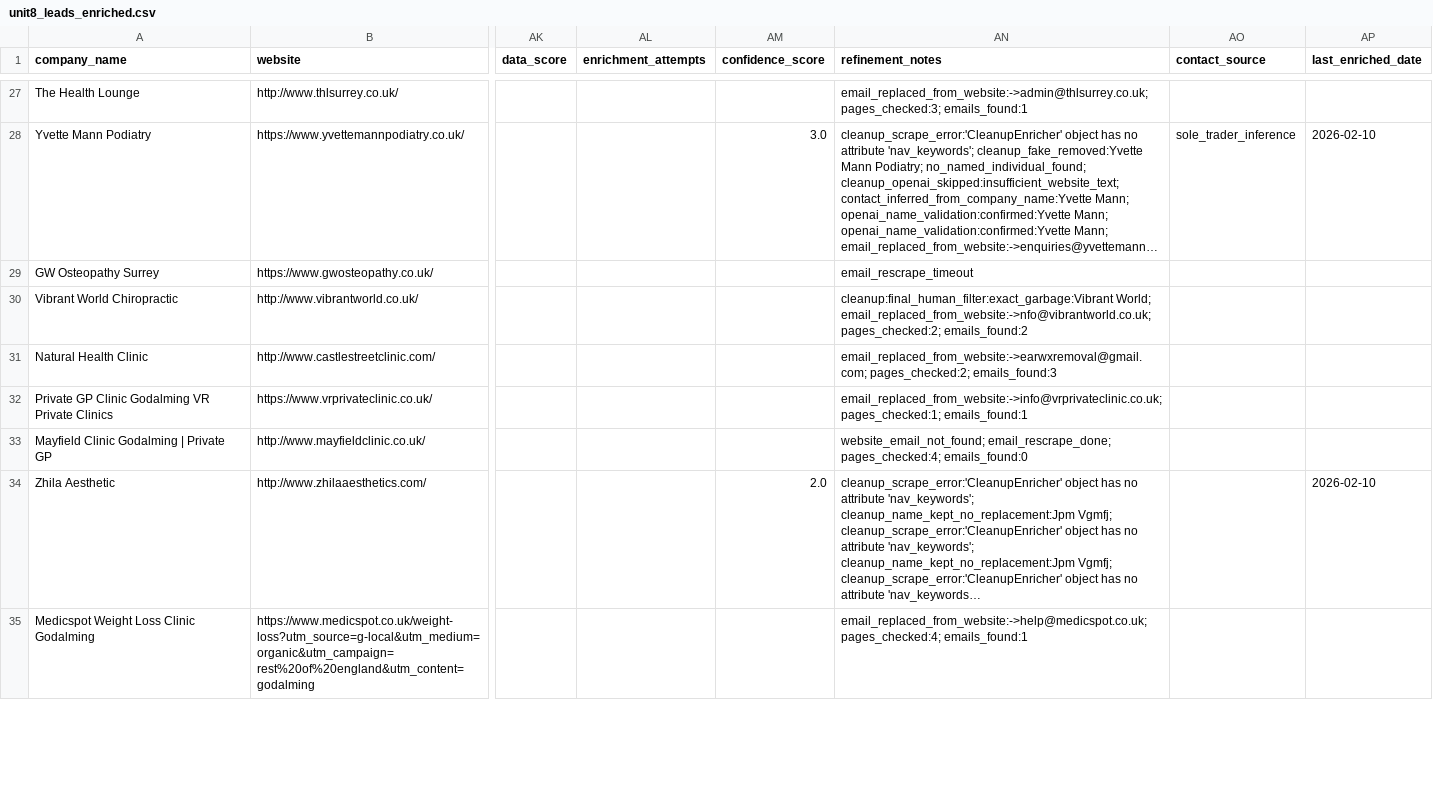
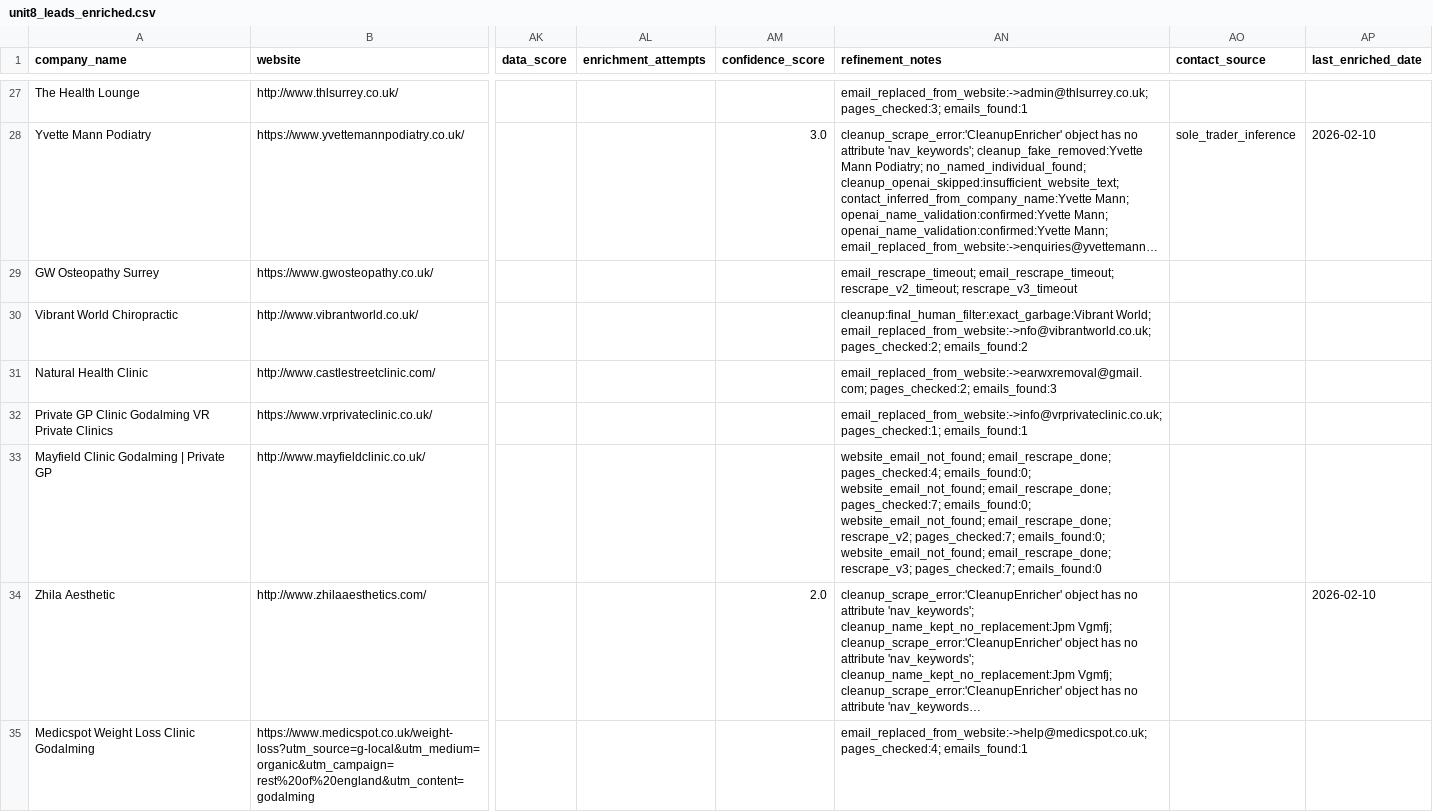
Before and after one commit to propertyfunder/Office-Lead-Scraper, a CSV file: unit8_leads_enriched.csv, drawn as a sheet; only a part is shown, gaps mark what is left out; long unchanged cells end in …; the diff covers the shown part only; the diff names each change by its address in the sheet, - before the commit and + after, or states it on an @@ line.

```diff
--- a/unit8_leads_enriched.csv
+++ b/unit8_leads_enriched.csv
-AN29 (refinement_notes): email_rescrape_timeout
+AN29 (refinement_notes): email_rescrape_timeout; email_rescrape_timeout; rescrape_v2_timeout; rescrape_v3_timeout
-AN33 (refinement_notes): …email_rescrape_done; pages_checked:4; emails_found:0
+AN33 (refinement_notes): …email_rescrape_done; pages_checked:4; emails_found:0; website_email_not_found; email_rescrape_done; pages_checked:7; emails_found:0; website_email_not_found; email_rescrape_done; rescrape_v2; pages_checked:7; emails_found:0; website_email_not_found; email_rescrape_done; rescrape_v3; pages_checked:7; emails_found:0
```
Also changed, not shown: 51 edited cells elsewhere in this file, 3 other files.
